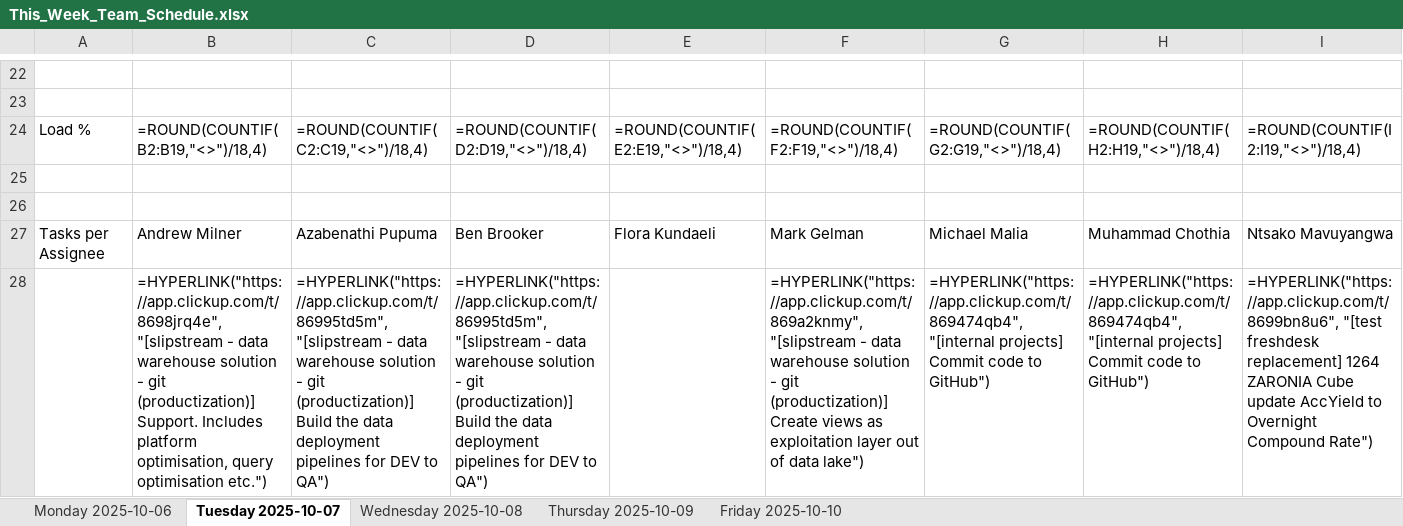
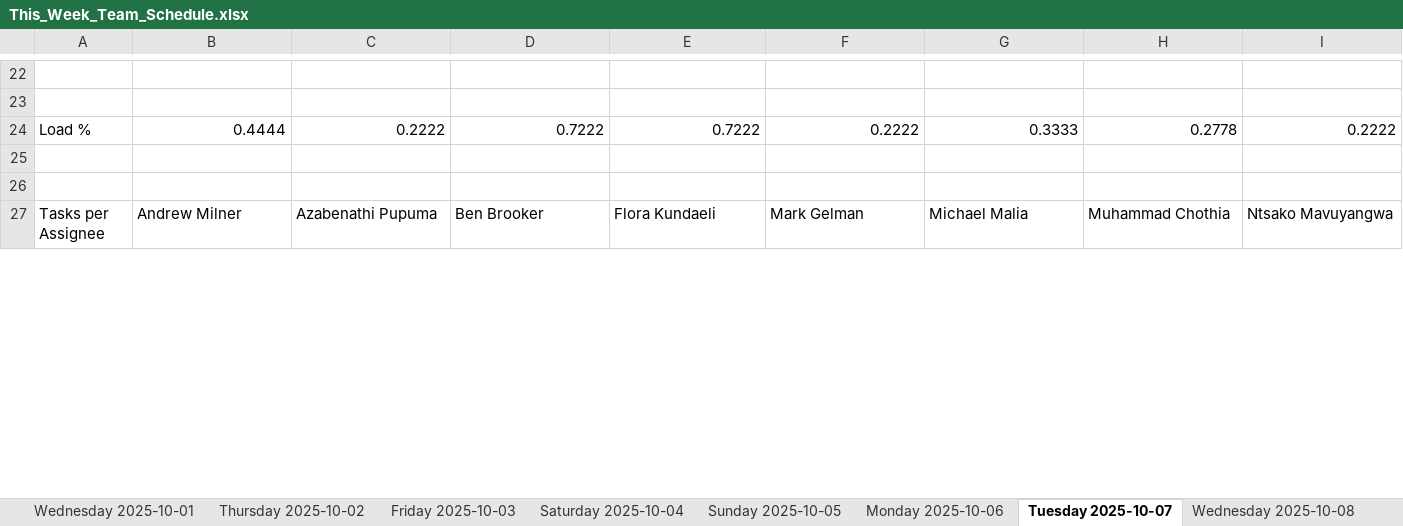
Before and after one commit to ThandoCalana/resource_scheduling, an Excel workbook: This_Week_Team_Schedule.xlsx, sheet Tuesday 2025-10-07, drawn as a sheet; only a part is shown, gaps mark what is left out; values as stored, in another font and other column widths than the file's, no borders; formulas without a stored value are shown as written; removed rows and columns are numbered as before the commit, all else as after; rows hold the shown columns only; the diff covers the shown part only; the diff names each change by its address in the sheet, - before the commit and + after, or states it on an @@ line.

```diff
--- a/This_Week_Team_Schedule.xlsx (sheet Tuesday 2025-10-07)
+++ b/This_Week_Team_Schedule.xlsx (sheet Tuesday 2025-10-07)
+sheet tab: Wednesday 2025-10-01
+sheet tab: Thursday 2025-10-02
+sheet tab: Friday 2025-10-03
+sheet tab: Saturday 2025-10-04
+sheet tab: Sunday 2025-10-05
-row 24: Load % | =ROUND(COUNTIF(B2:B19,"<>")/18,4) | =ROUND(COUNTIF(C2:C19,"<>")/18,4) | =ROUND(COUNTIF(D2:D19,"<>")/18,4) | =ROUND(COUNTIF(E2:E19,"<>")/18,4) | =ROUND(COUNTIF(F2:F19,"<>")/18,4) | =ROUND(COUNTIF(G2:G19,"<>")/18,4) | =ROUND(COUNTIF(H2:H19,"<>")/18,4) | =ROUND(COUNTIF(I2:I19,"<>")/18,4)
+row 24: Load % | 0.4444 | 0.2222 | 0.7222 | 0.7222 | 0.2222 | 0.3333 | 0.2778 | 0.2222
-row 28:  | =HYPERLINK("https://app.clickup.com/t/8698jrq4e", "[slipstream - data warehouse solution - git (productization)] Support. Includes platform optimisation, query optimisation etc.") | =HYPERLINK("https://app.clickup.com/t/86995td5m", "[slipstream - data warehouse solution - git (productization)] Build the data deployment pipelines for DEV to QA") | =HYPERLINK("https://app.clickup.com/t/86995td5m", "[slipstream - data warehouse solution - git (productization)] Build the data deployment pipelines for DEV to QA") |  | =HYPERLINK("https://app.clickup.com/t/869a2knmy", "[slipstream - data warehouse solution - git (productization)] Create views as exploitation layer out of data lake") | =HYPERLINK("https://app.clickup.com/t/869474qb4", "[internal projects] Commit code to GitHub") | =HYPERLINK("https://app.clickup.com/t/869474qb4", "[internal projects] Commit code to GitHub") | =HYPERLINK("https://app.clickup.com/t/8699bn8u6", "[test freshdesk replacement] 1264 ZARONIA Cube update AccYield to Overnight Compound Rate")
```
Also changed, not shown: 17 added rows, 24 removed rows and 19 edited cells elsewhere in this sheet, sheet Thursday 2025-10-09, sheet Wednesday 2025-10-08, sheet Friday 2025-10-10, sheet Monday 2025-10-06, other sheet tabs, 1 other file.
